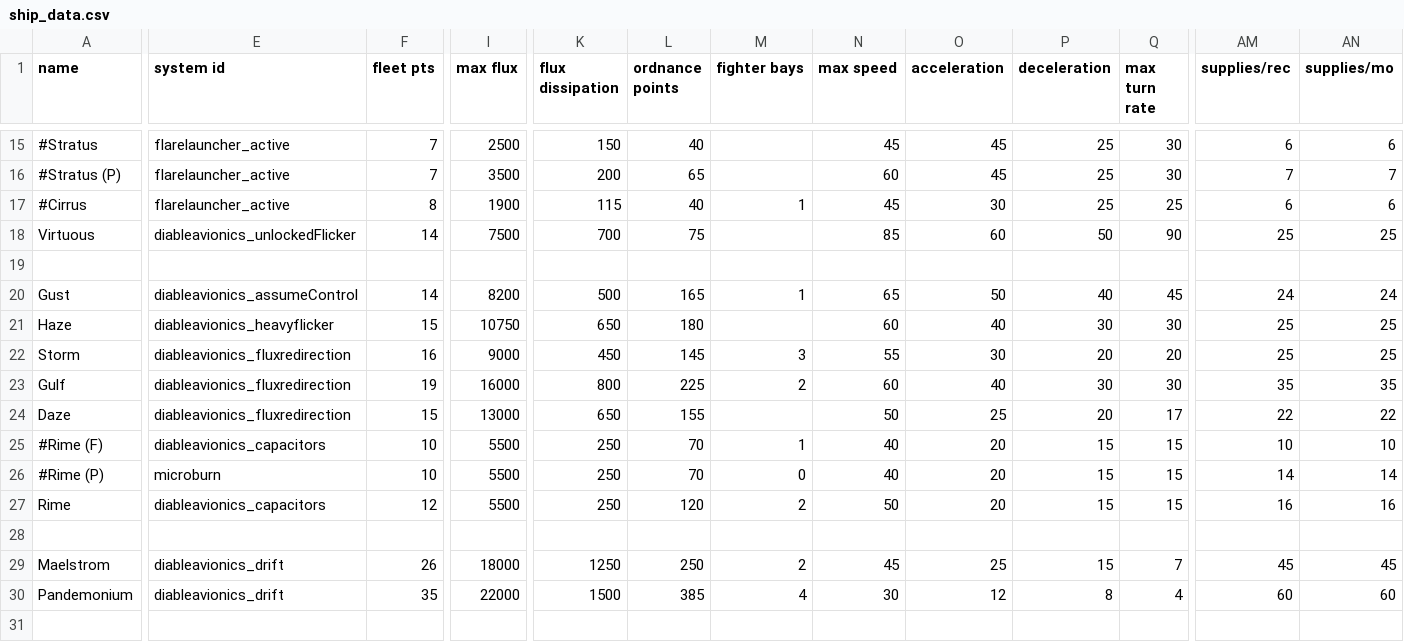
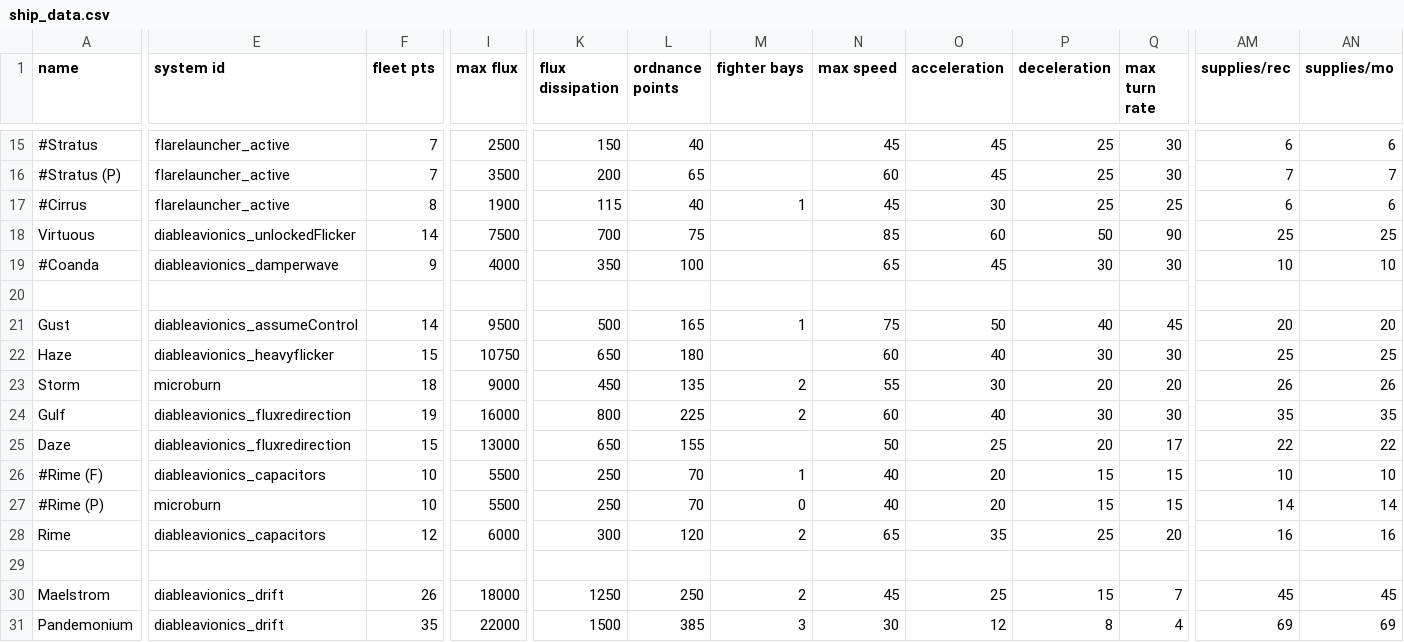
Before and after one commit to Mr-8k/Able_Avionics, a CSV file: data/hulls/ship_data.csv, drawn as a sheet; only a part is shown, gaps mark what is left out; addresses are those after the commit; rows hold the shown columns only; the diff covers the shown part only; the diff names each change by its address in the sheet, - before the commit and + after, or states it on an @@ line.

```diff
--- a/data/hulls/ship_data.csv
+++ b/data/hulls/ship_data.csv
+row 19: #Coanda | diableavionics_damperwave | 9 | 4000 | 350 | 100 |  | 65 | 45 | 30 | 30 | 10 | 10
-I21 (max flux): 8200
+I21 (max flux): 9500
-N21 (max speed): 65
+N21 (max speed): 75
-AM21 (supplies/rec): 24
+AM21 (supplies/rec): 20
-AN21 (supplies/mo): 24
+AN21 (supplies/mo): 20
-E23 (system id): diableavionics_fluxredirection
+E23 (system id): microburn
-F23 (fleet pts): 16
+F23 (fleet pts): 18
-L23 (ordnance points): 145
+L23 (ordnance points): 135
-M23 (fighter bays): 3
+M23 (fighter bays): 2
-AM23 (supplies/rec): 25
+AM23 (supplies/rec): 26
-AN23 (supplies/mo): 25
+AN23 (supplies/mo): 26
-I28 (max flux): 5500
+I28 (max flux): 6000
-K28 (flux dissipation): 250
+K28 (flux dissipation): 300
-N28 (max speed): 50
+N28 (max speed): 65
-O28 (acceleration): 20
+O28 (acceleration): 35
-P28 (deceleration): 15
+P28 (deceleration): 25
-Q28 (max turn rate): 15
+Q28 (max turn rate): 20
-M31 (fighter bays): 4
+M31 (fighter bays): 3
-AM31 (supplies/rec): 60
+AM31 (supplies/rec): 69
-AN31 (supplies/mo): 60
+AN31 (supplies/mo): 69
```
Also changed, not shown: 16 edited cells elsewhere in this file, data/weapons/weapon_data.csv, 28 other files.
